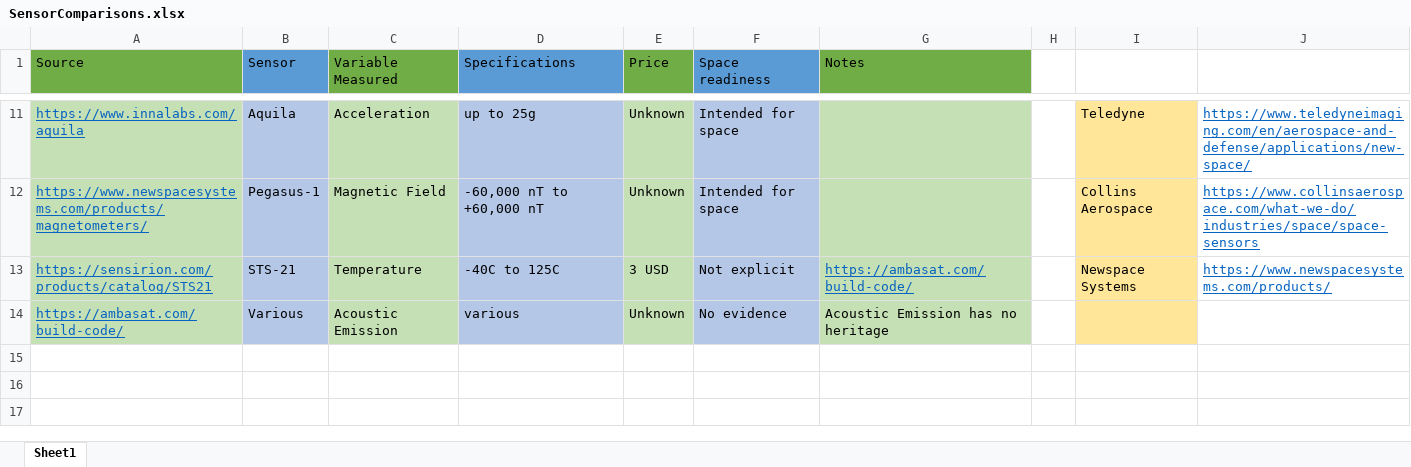
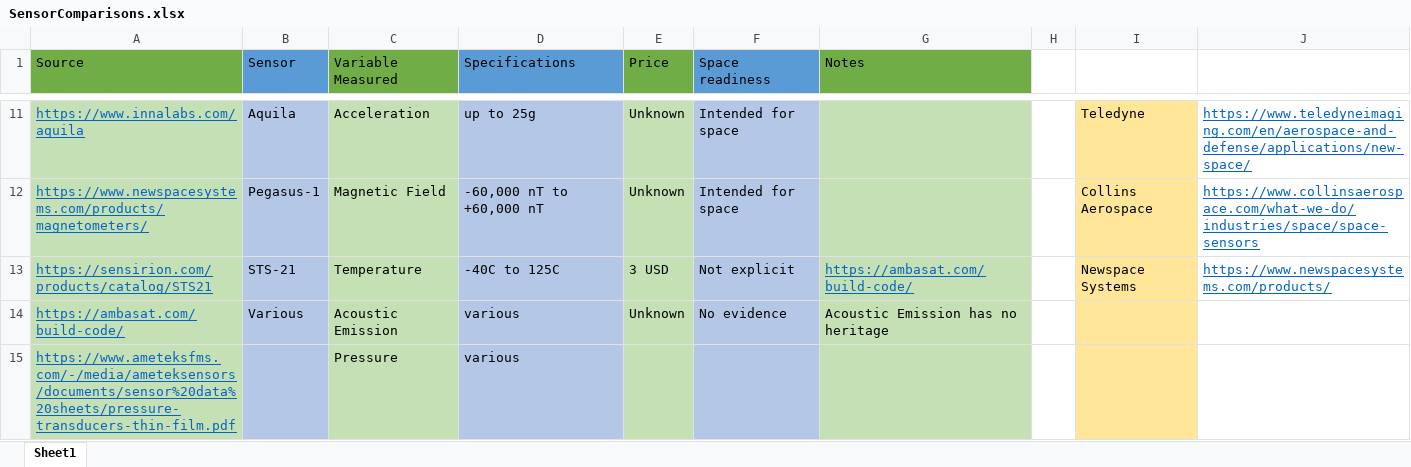
Before and after one commit to ClouD-161803/CubeSat_project, an Excel workbook: Hani/Sensors/SensorComparisons.xlsx, sheet Sheet1, drawn as a sheet; only a part is shown, gaps mark what is left out; values as stored, in another font and other column widths than the file's, no borders; the diff names each change by its address in the sheet, - before the commit and + after, or states it on an @@ line.

```diff
--- a/Hani/Sensors/SensorComparisons.xlsx (sheet Sheet1)
+++ b/Hani/Sensors/SensorComparisons.xlsx (sheet Sheet1)
+row 15: https://www.ameteksfms.com/-/media/ameteksensors/documents/sensor%20data%20sheets/pressure-transducers-thin-film.pdf |  | Pressure | various
```
Also changed, not shown: 14 other files.
